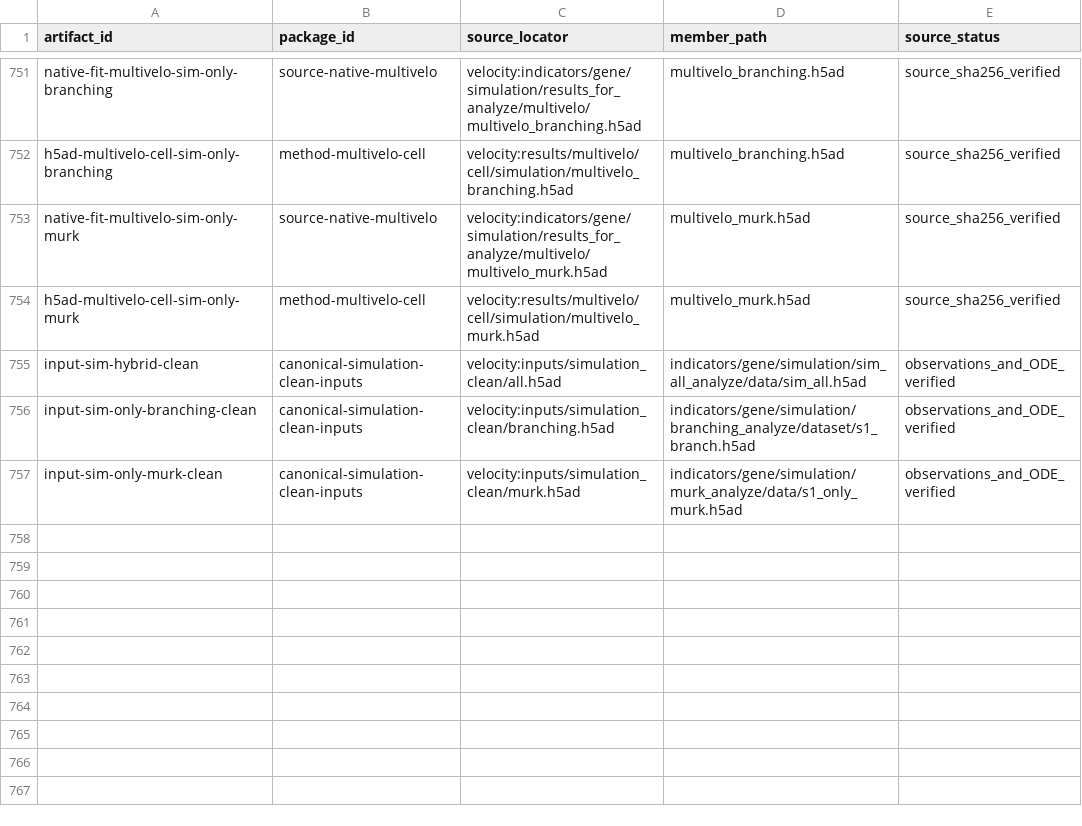
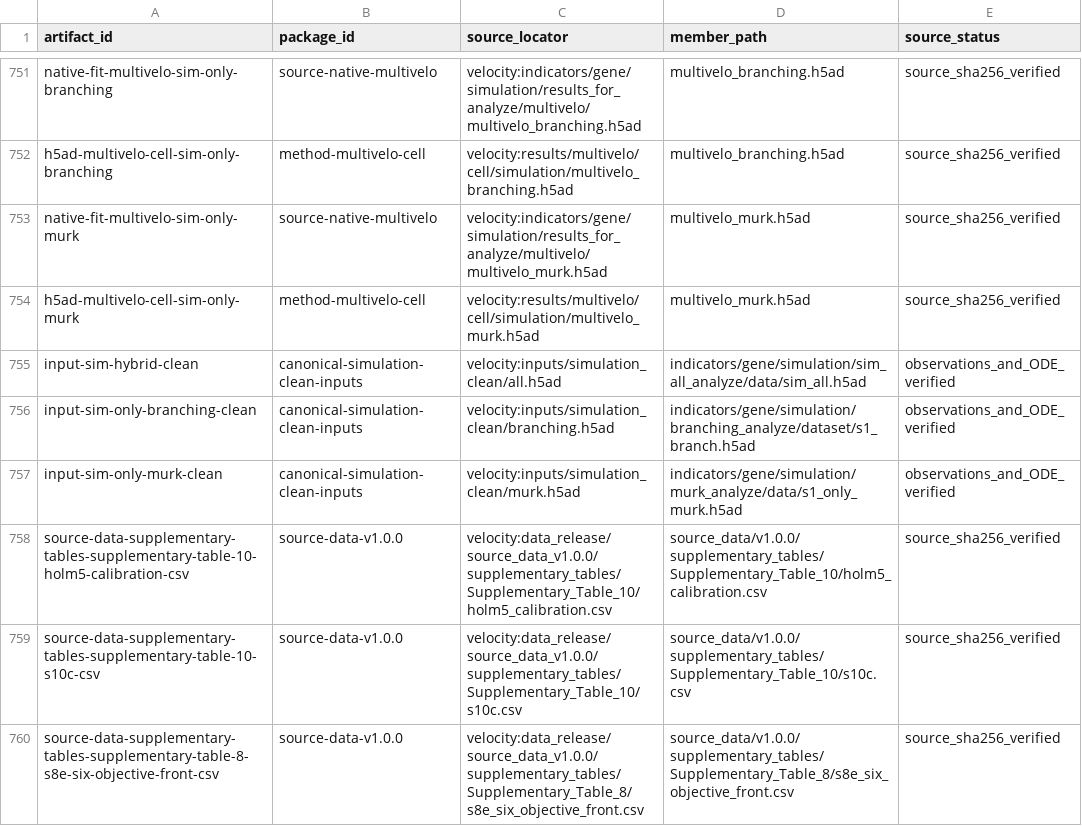
Before and after one commit to Tomorin259/benchmark_repository, a TSV file: data/release_map.tsv, drawn as a sheet; only a part is shown, gaps mark what is left out.

```diff
--- a/data/release_map.tsv
+++ b/data/release_map.tsv
@@ -757 +757,4 @@ input-sim-only-branching-clean	canonical-simulation-clean-inputs	velocity:inputs
 input-sim-only-murk-clean	canonical-simulation-clean-inputs	velocity:inputs/simulation_clean/murk.h5ad	indicators/gene/simulation/murk_analyze/data/s1_only_murk.h5ad	observations_and_ODE_verified
+source-data-supplementary-tables-supplementary-table-10-holm5-calibration-csv	source-data-v1.0.0	velocity:data_release/source_data_v1.0.0/supplementary_tables/Supplementary_Table_10/holm5_calibration.csv	source_data/v1.0.0/supplementary_tables/Supplementary_Table_10/holm5_calibration.csv	source_sha256_verified
+source-data-supplementary-tables-supplementary-table-10-s10c-csv	source-data-v1.0.0	velocity:data_release/source_data_v1.0.0/supplementary_tables/Supplementary_Table_10/s10c.csv	source_data/v1.0.0/supplementary_tables/Supplementary_Table_10/s10c.csv	source_sha256_verified
+source-data-supplementary-tables-supplementary-table-8-s8e-six-objective-front-csv	source-data-v1.0.0	velocity:data_release/source_data_v1.0.0/supplementary_tables/Supplementary_Table_8/s8e_six_objective_front.csv	source_data/v1.0.0/supplementary_tables/Supplementary_Table_8/s8e_six_objective_front.csv	source_sha256_verified
```
Also changed, not shown: artifacts.tsv, data/source_data_manifest.tsv, 2 other files.
